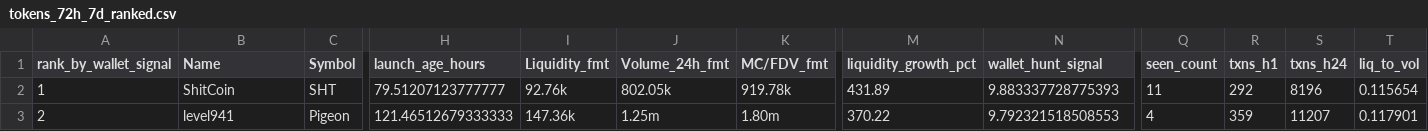
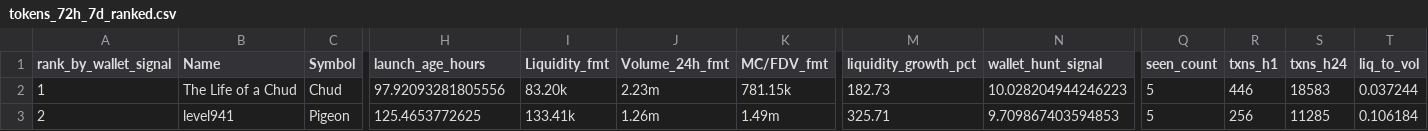
Before and after one commit to ziovajoz/solana-token-csv, a CSV file: output/tokens_72h_7d_ranked.csv, drawn as a sheet; only a part is shown, gaps mark what is left out; the diff covers the shown part only; the diff names each change by its address in the sheet, - before the commit and + after, or states it on an @@ line.

```diff
--- a/output/tokens_72h_7d_ranked.csv
+++ b/output/tokens_72h_7d_ranked.csv
-B2 (Name): ShitCoin
+B2 (Name): The Life of a Chud
-C2 (Symbol): SHT
+C2 (Symbol): Chud
-H2 (launch_age_hours): 79.51207123777777
+H2 (launch_age_hours): 97.92093281805556
-I2 (Liquidity_fmt): 92.76k
+I2 (Liquidity_fmt): 83.20k
-J2 (Volume_24h_fmt): 802.05k
+J2 (Volume_24h_fmt): 2.23m
-K2 (MC/FDV_fmt): 919.78k
+K2 (MC/FDV_fmt): 781.15k
-M2 (liquidity_growth_pct): 431.89
+M2 (liquidity_growth_pct): 182.73
-N2 (wallet_hunt_signal): 9.883337728775393
+N2 (wallet_hunt_signal): 10.028204944246223
-Q2 (seen_count): 11
+Q2 (seen_count): 5
-R2 (txns_h1): 292
+R2 (txns_h1): 446
-S2 (txns_h24): 8196
+S2 (txns_h24): 18583
-T2 (liq_to_vol): 0.115654
+T2 (liq_to_vol): 0.037244
-H3 (launch_age_hours): 121.46512679333333
+H3 (launch_age_hours): 125.4653772625
-I3 (Liquidity_fmt): 147.36k
+I3 (Liquidity_fmt): 133.41k
-J3 (Volume_24h_fmt): 1.25m
+J3 (Volume_24h_fmt): 1.26m
-K3 (MC/FDV_fmt): 1.80m
+K3 (MC/FDV_fmt): 1.49m
-M3 (liquidity_growth_pct): 370.22
+M3 (liquidity_growth_pct): 325.71
-N3 (wallet_hunt_signal): 9.792321518508553
+N3 (wallet_hunt_signal): 9.709867403594853
-Q3 (seen_count): 4
+Q3 (seen_count): 5
-R3 (txns_h1): 359
+R3 (txns_h1): 256
-S3 (txns_h24): 11207
+S3 (txns_h24): 11285
-T3 (liq_to_vol): 0.117901
+T3 (liq_to_vol): 0.106184
```
Also changed, not shown: 1 added row and 42 edited cells elsewhere in this file, output/excluded.csv, output/tokens_0_24h.csv, 9 other files.
